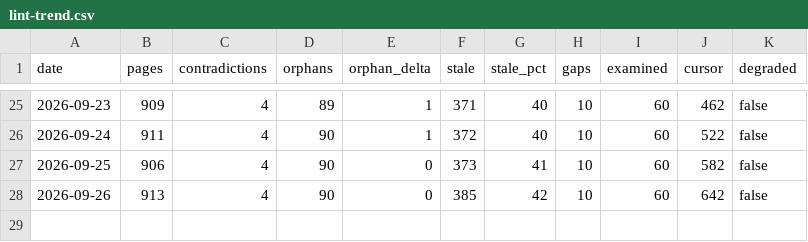
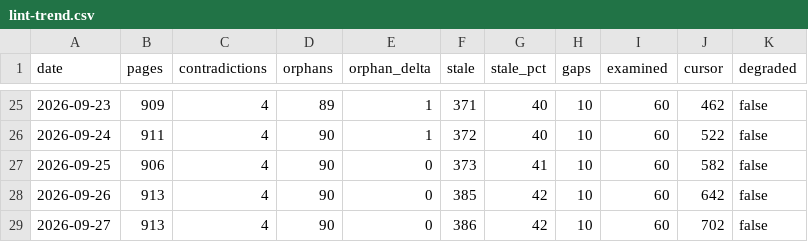
Before and after one commit to jaydubya818/Agentic-KB, a CSV file: wiki/lint-trend.csv, drawn as a sheet; only a part is shown, gaps mark what is left out.

Commit message:
chore(lint): trend row 2026-09-27 — orphans 90 (Δ0), stale 42%

```diff
--- a/wiki/lint-trend.csv
+++ b/wiki/lint-trend.csv
@@ -28 +28,2 @@ date,pages,contradictions,orphans,orphan_delta,stale,stale_pct,gaps,examined,cur
 2026-09-26,913,4,90,0,385,42,10,60,642,false
+2026-09-27,913,4,90,0,386,42,10,60,702,false
```
